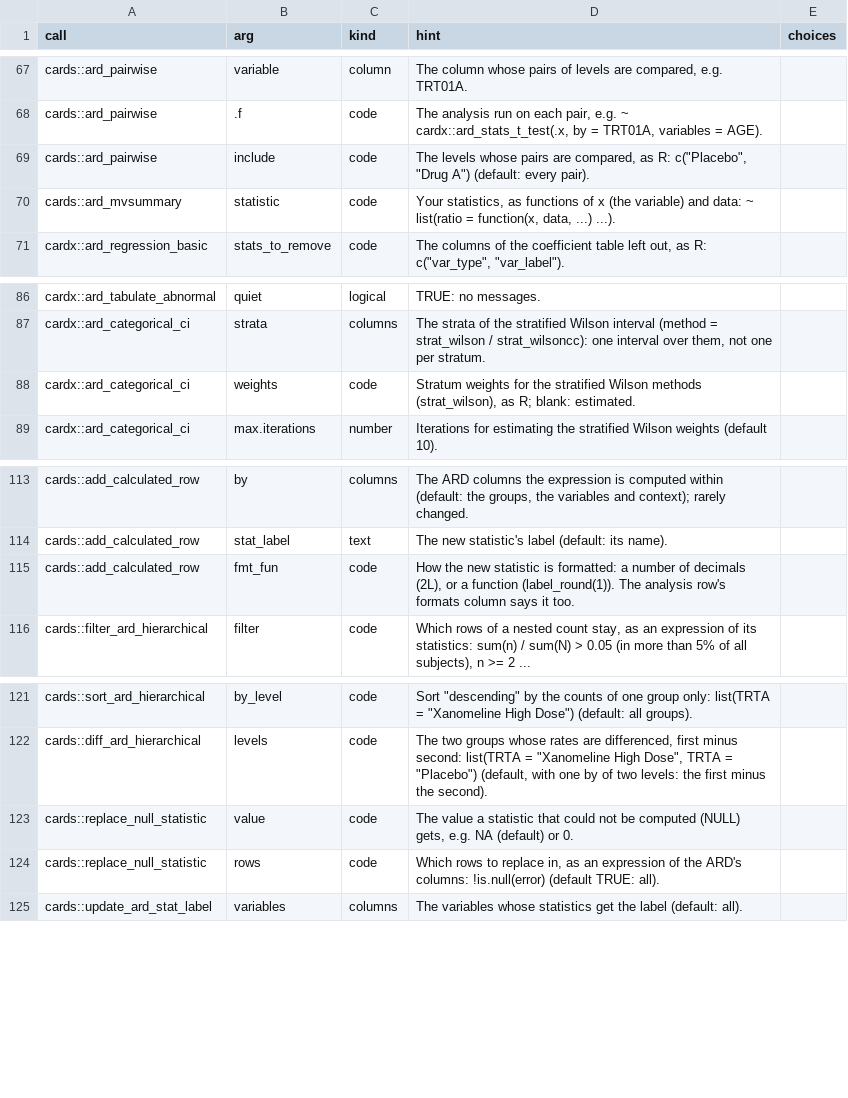
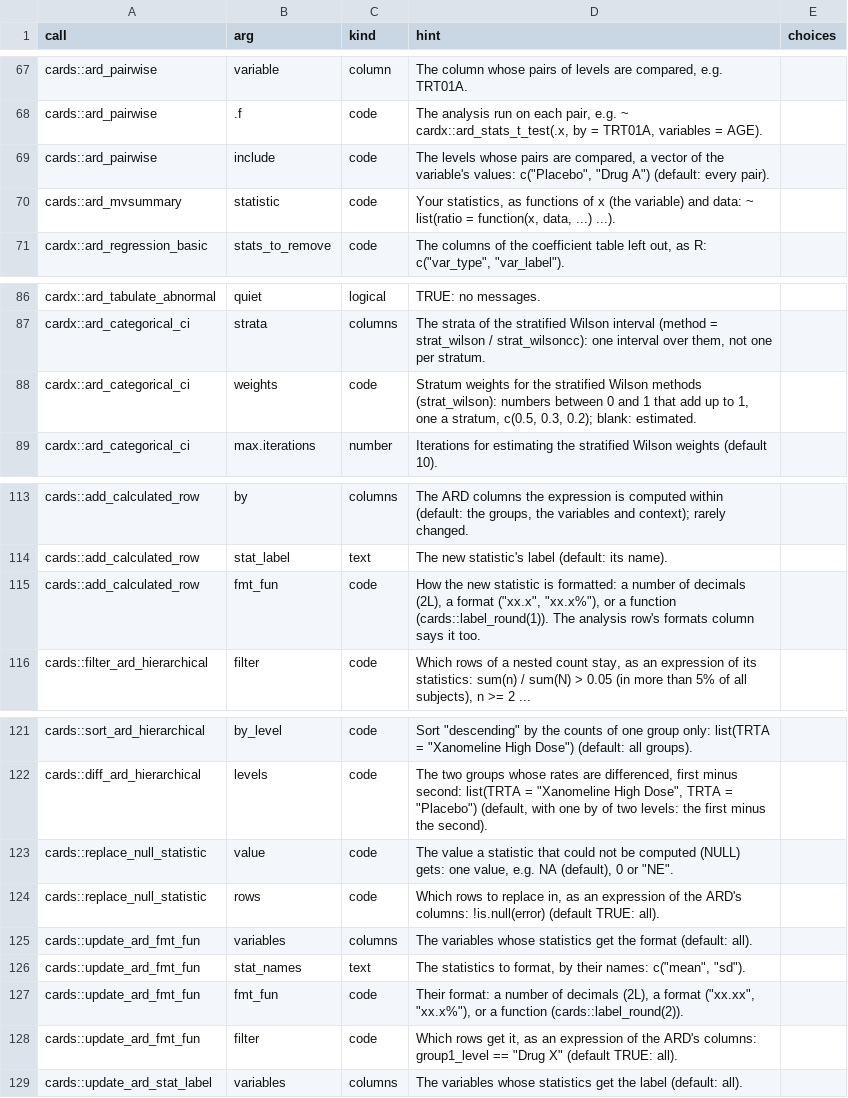
Before and after one commit to ichirio/tflspec, a CSV file: inst/ard/args.csv, drawn as a sheet; only a part is shown, gaps mark what is left out.

```diff
--- a/inst/ard/args.csv
+++ b/inst/ard/args.csv
@@ -68,3 +68,3 @@ cards::ard_pairwise,variable,column,"The column whose pairs of levels are compar
 cards::ard_pairwise,.f,code,"The analysis run on each pair, e.g. ~ cardx::ard_stats_t_test(.x, by = TRT01A, variables = AGE).",
-cards::ard_pairwise,include,code,"The levels whose pairs are compared, as R: c(""Placebo"", ""Drug A"") (default: every pair).",
+cards::ard_pairwise,include,code,"The levels whose pairs are compared, a vector of the variable's values: c(""Placebo"", ""Drug A"") (default: every pair).",
 cards::ard_mvsummary,statistic,code,"Your statistics, as functions of x (the variable) and data: ~ list(ratio = function(x, data, ...) ...).",
@@ -87,3 +87,3 @@ cardx::ard_tabulate_abnormal,quiet,logical,TRUE: no messages.,
 cardx::ard_categorical_ci,strata,columns,"The strata of the stratified Wilson interval (method = strat_wilson / strat_wilsoncc): one interval over them, not one per stratum.",
-cardx::ard_categorical_ci,weights,code,"Stratum weights for the stratified Wilson methods (strat_wilson), as R; blank: estimated.",
+cardx::ard_categorical_ci,weights,code,"Stratum weights for the stratified Wilson methods (strat_wilson): numbers between 0 and 1 that add up to 1, one a stratum, c(0.5, 0.3, 0.2); blank: estimated.",
 cardx::ard_categorical_ci,max.iterations,number,Iterations for estimating the stratified Wilson weights (default 10).,
@@ -114,3 +114,3 @@ cards::add_calculated_row,by,columns,"The ARD columns the expression is computed
 cards::add_calculated_row,stat_label,text,The new statistic's label (default: its name).,
-cards::add_calculated_row,fmt_fun,code,"How the new statistic is formatted: a number of decimals (2L), or a function (label_round(1)). The analysis row's formats column says it too.",
+cards::add_calculated_row,fmt_fun,code,"How the new statistic is formatted: a number of decimals (2L), a format (""xx.x"", ""xx.x%""), or a function (cards::label_round(1)). The analysis row's formats column says it too.",
 cards::filter_ard_hierarchical,filter,code,"Which rows of a nested count stay, as an expression of its statistics: sum(n) / sum(N) > 0.05 (in more than 5% of all subjects), n >= 2 ...",
@@ -122,4 +122,8 @@ cards::sort_ard_hierarchical,by_level,code,"Sort ""descending"" by the counts of
 cards::diff_ard_hierarchical,levels,code,"The two groups whose rates are differenced, first minus second: list(TRTA = ""Xanomeline High Dose"", TRTA = ""Placebo"") (default, with one by of two levels: the first minus the second).",
-cards::replace_null_statistic,value,code,"The value a statistic that could not be computed (NULL) gets, e.g. NA (default) or 0.",
+cards::replace_null_statistic,value,code,"The value a statistic that could not be computed (NULL) gets: one value, e.g. NA (default), 0 or ""NE"".",
 cards::replace_null_statistic,rows,code,"Which rows to replace in, as an expression of the ARD's columns: !is.null(error) (default TRUE: all).",
+cards::update_ard_fmt_fun,variables,columns,The variables whose statistics get the format (default: all).,
+cards::update_ard_fmt_fun,stat_names,text,"The statistics to format, by their names: c(""mean"", ""sd"").",
+cards::update_ard_fmt_fun,fmt_fun,code,"Their format: a number of decimals (2L), a format (""xx.xx"", ""xx.x%""), or a function (cards::label_round(2)).",
+cards::update_ard_fmt_fun,filter,code,"Which rows get it, as an expression of the ARD's columns: group1_level == ""Drug X"" (default TRUE: all).",
 cards::update_ard_stat_label,variables,columns,The variables whose statistics get the label (default: all).,
```
Also changed, not shown: inst/ard/utilities.csv, inst/dev/spec-coverage-cards.csv, 11 other files.
